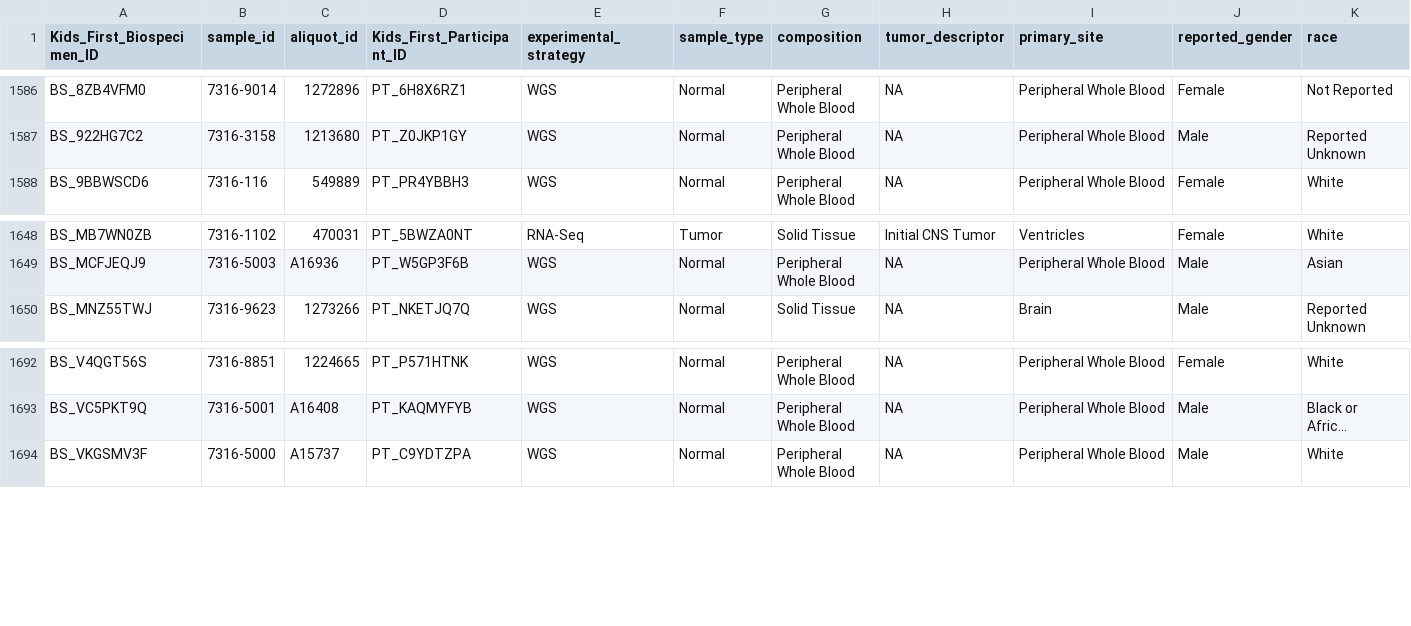
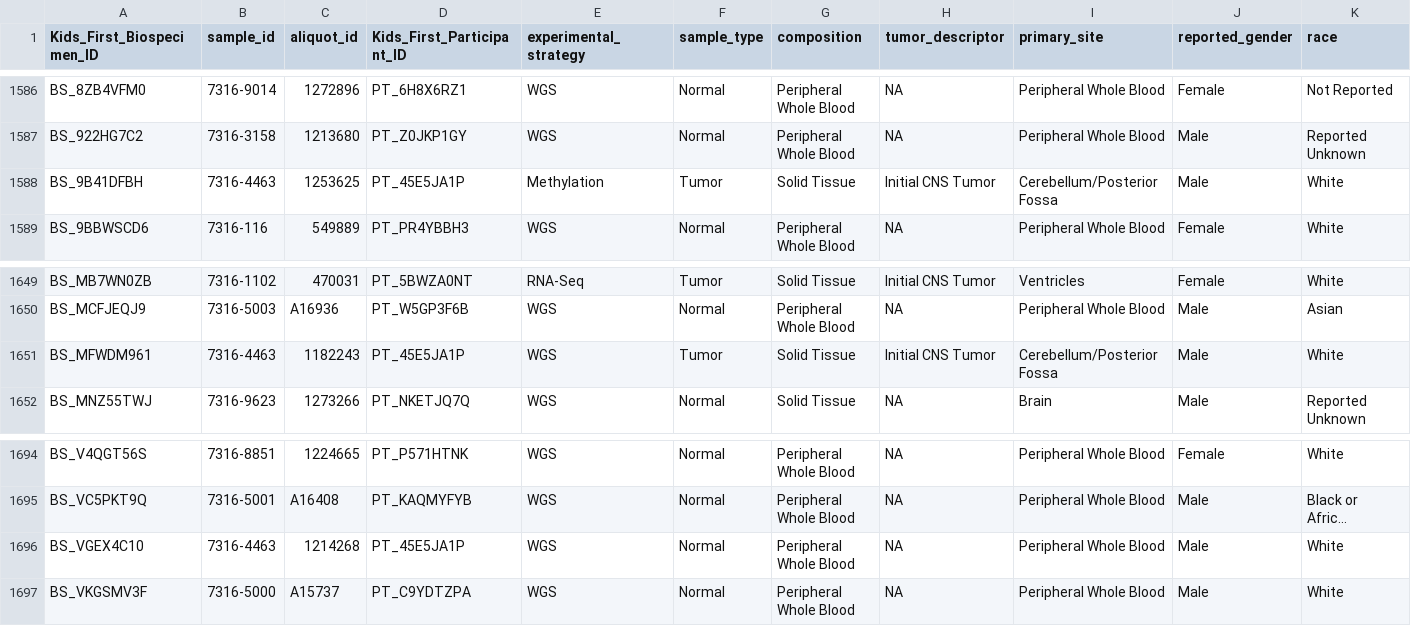
Before and after one commit to rokitalab/OpenPedCan-analysis, a TSV file: analyses/molecular-subtyping-HGG/hgg-subset/hgg_metadata.tsv, drawn as a sheet; only a part is shown, gaps mark what is left out; long unchanged cells end in …; rows hold the shown columns only; the diff names each change by its address in the sheet, - before the commit and + after, or states it on an @@ line.

```diff
--- a/analyses/molecular-subtyping-HGG/hgg-subset/hgg_metadata.tsv
+++ b/analyses/molecular-subtyping-HGG/hgg-subset/hgg_metadata.tsv
+row 1588: BS_9B41DFBH | 7316-4463 | 1253625 | PT_45E5JA1P | Methylation | Tumor | Solid Tissue | Initial CNS Tumor | Cerebellum/Posterior Fossa | Male | White
+row 1651: BS_MFWDM961 | 7316-4463 | 1182243 | PT_45E5JA1P | WGS | Tumor | Solid Tissue | Initial CNS Tumor | Cerebellum/Posterior Fossa | Male | White
+row 1696: BS_VGEX4C10 | 7316-4463 | 1214268 | PT_45E5JA1P | WGS | Normal | Peripheral Whole Blood | NA | Peripheral Whole Blood | Male | White
```
Also changed, not shown: analyses/molecular-subtyping-HGG/results/HGG_cleaned_all_table.tsv, analyses/molecular-subtyping-HGG/results/HGG_cleaned_cnv.tsv, 15 other files.
